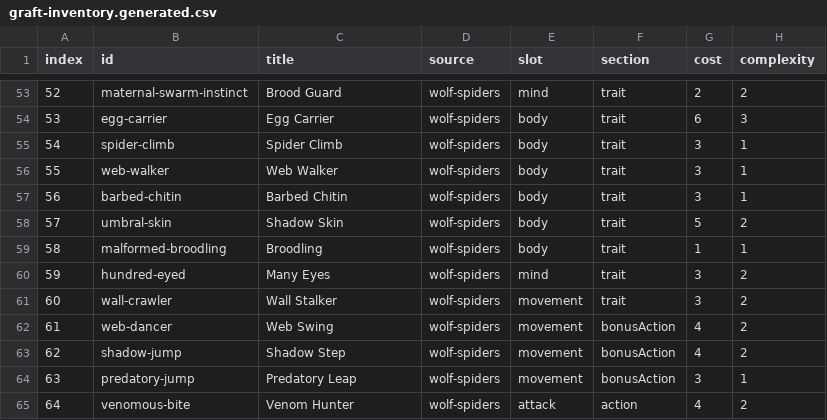
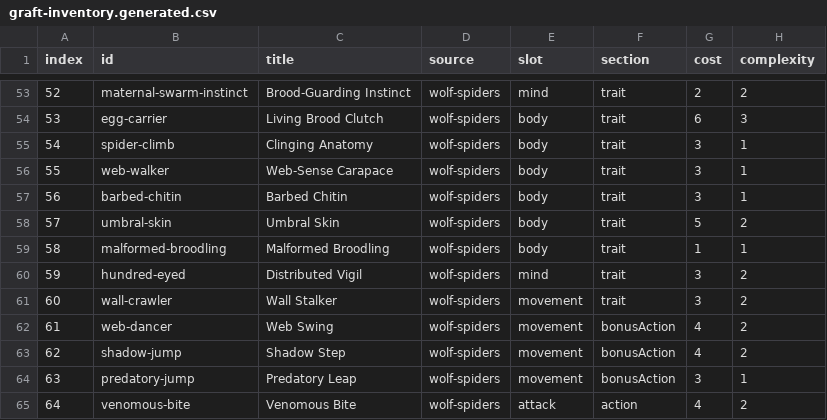
Before and after one commit to danilo-aversa/cruor-games, a CSV file: docs/terrifying-monsters/phase0/graft-inventory.generated.csv, drawn as a sheet; only a part is shown, gaps mark what is left out; the diff covers the shown part only; the diff names each change by its address in the sheet, - before the commit and + after, or states it on an @@ line.

```diff
--- a/docs/terrifying-monsters/phase0/graft-inventory.generated.csv
+++ b/docs/terrifying-monsters/phase0/graft-inventory.generated.csv
-C53 (title): Brood Guard
+C53 (title): Brood-Guarding Instinct
-C54 (title): Egg Carrier
+C54 (title): Living Brood Clutch
-C55 (title): Spider Climb
+C55 (title): Clinging Anatomy
-C56 (title): Web Walker
+C56 (title): Web-Sense Carapace
-C58 (title): Shadow Skin
+C58 (title): Umbral Skin
-C59 (title): Broodling
+C59 (title): Malformed Broodling
-C60 (title): Many Eyes
+C60 (title): Distributed Vigil
-C65 (title): Venom Hunter
+C65 (title): Venomous Bite
```
Also changed, not shown: 159 edited cells elsewhere in this file, 37 other files.
